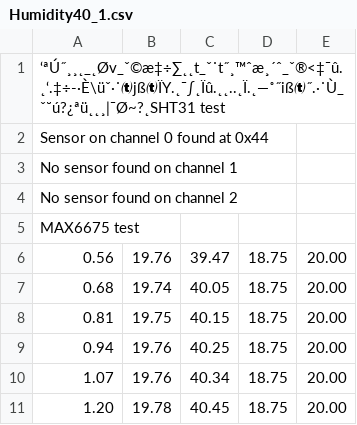
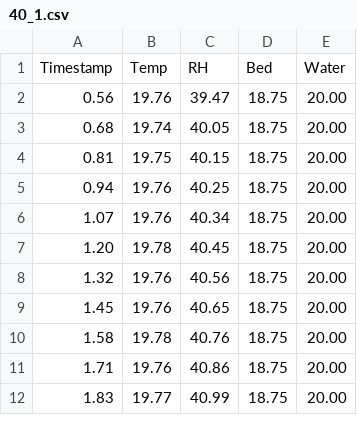
Before and after one commit to alang34/evaporativeCooling, a CSV file: Data/mainData/22.8/40_1.csv (was Data/mainData/22.8/Humidity40_1.csv), drawn as a sheet; only a part is shown; the shorter side is filled out with more unchanged rows; removed rows and columns are numbered as before the commit, all else as after; the diff names each change by its address in the sheet, - before the commit and + after, or states it on an @@ line.

```diff
--- a/Data/mainData/22.8/Humidity40_1.csv
+++ b/Data/mainData/22.8/40_1.csv
-row 1: ‘ªÚ˝¸¸˛_˛Øv_ˇ©æ‡÷∑˛˛t_ˇ˙t˝¸™ˆæ¸´ˆ_ˇ®<‡¯û.˛‘.‡÷-·È\üˇ·˙jßÏY.˛¯∫˛Ïû.˛˛..˛Ï.˛—˚˝iß˝.·˙Ù_ˇ˘ú?¿ªü˛˛¸|¯Ø~?˛SHT31 test
-row 2: Sensor on channel 0 found at 0x44
-row 3: No sensor found on channel 1
-row 4: No sensor found on channel 2
-row 5: MAX6675 test
+row 1: Timestamp | Temp | RH | Bed | Water
```
Also changed, not shown: Data/mainData/22.8/40_2.csv, Data/mainData/22.8/40_3.csv, 5 other files.
